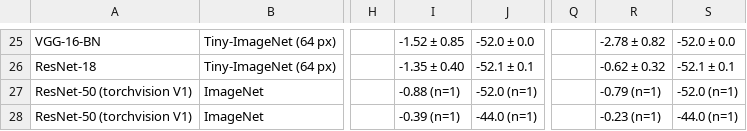
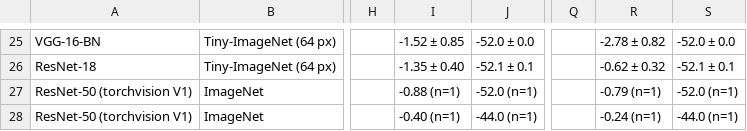
Before and after one commit to IdoParetsky/SPECTRA-CompressionAgent, a CSV file: docs/paper/tables/SPECTRA_results_summary_23NOV.csv, drawn as a sheet; only a part is shown, gaps mark what is left out; the diff names each change by its address in the sheet, - before the commit and + after, or states it on an @@ line.

```diff
--- a/docs/paper/tables/SPECTRA_results_summary_23NOV.csv
+++ b/docs/paper/tables/SPECTRA_results_summary_23NOV.csv
-I28: -0.39 (n=1)
+I28: -0.40 (n=1)
-R28: -0.23 (n=1)
+R28: -0.24 (n=1)
```
Also changed, not shown: docs/paper/tables/SPECTRA_head_to_head_23NOV.csv, docs/paper/tables/SPECTRA_results_summary_long_23NOV.csv.
